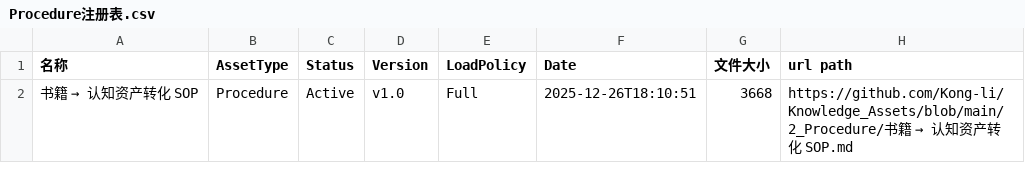
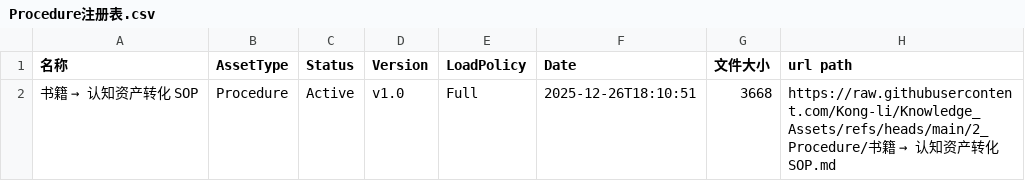
Before and after one commit to Kong-li/Knowledge_Assets, a CSV file: 4_Registry/Procedure注册表.csv, drawn as a sheet.

```diff
--- a/4_Registry/Procedure注册表.csv
+++ b/4_Registry/Procedure注册表.csv
@@ -1,2 +1,2 @@
 名称,AssetType,Status,Version,LoadPolicy,Date,文件大小,url path
-书籍 → 认知资产转化 SOP,Procedure,Active,v1.0,Full,2025-12-26T18:10:51,3668,https://github.com/Kong-li/Knowledge_Assets/blob/main/2_Procedure/书籍 → 认知资产转化 SOP.md
+书籍 → 认知资产转化 SOP,Procedure,Active,v1.0,Full,2025-12-26T18:10:51,3668,https://raw.githubusercontent.com/Kong-li/Knowledge_Assets/refs/heads/main/2_Procedure/书籍 → 认知资产转化 SOP.md
```
Also changed, not shown: 4_Registry/Knowledge注册表.csv, 4_Registry/Protocol注册表.csv, 3 other files.
